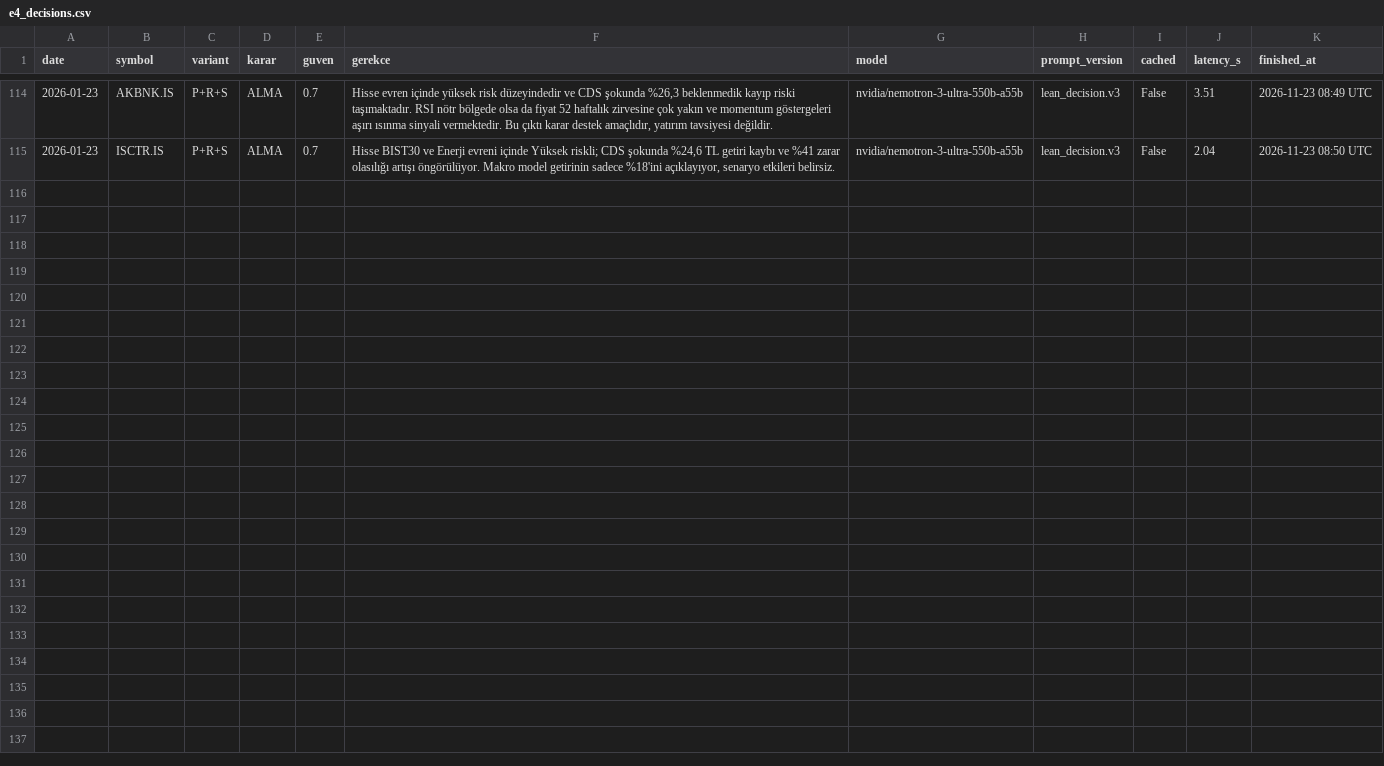
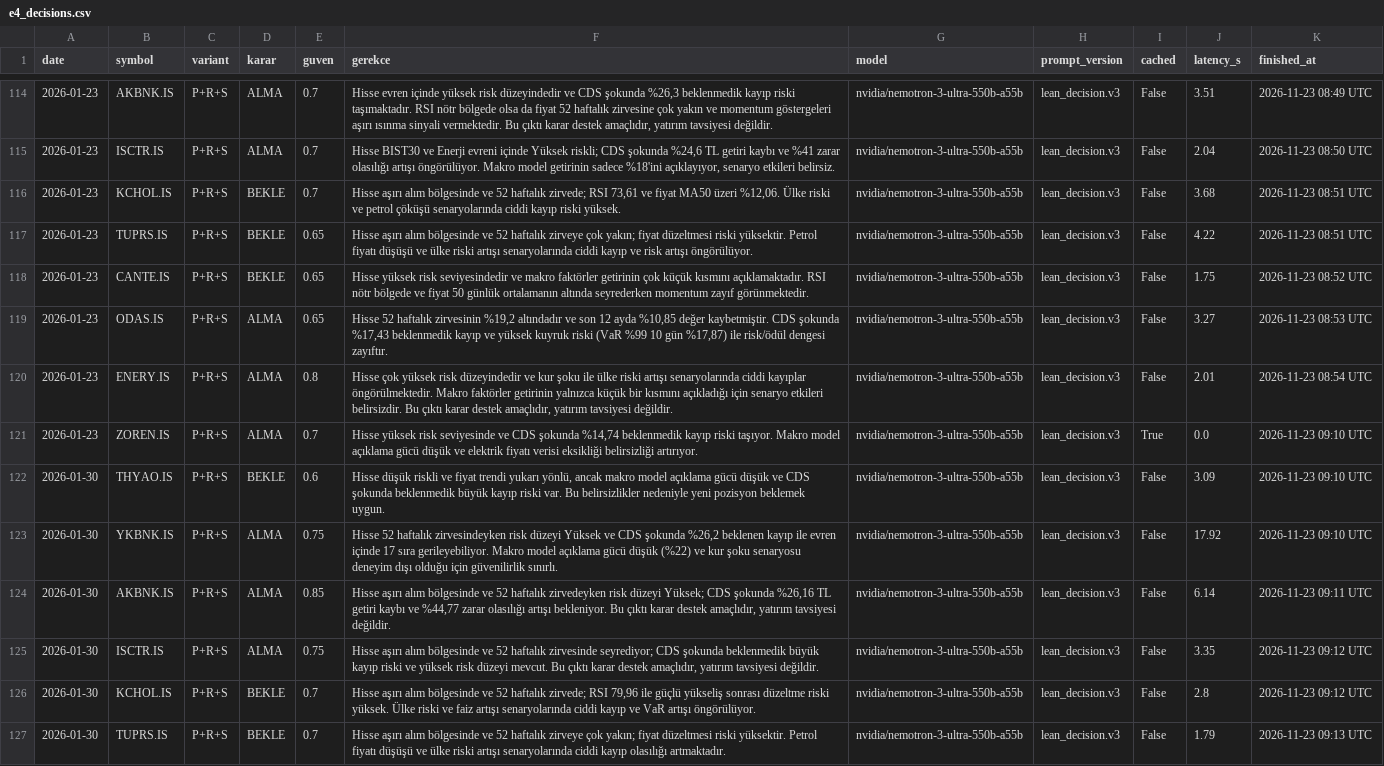
Before and after one commit to hakanvral/bitirme-projesi, a CSV file: llm_state/e4_decisions.csv, drawn as a sheet; only a part is shown, gaps mark what is left out.

```diff
--- a/llm_state/e4_decisions.csv
+++ b/llm_state/e4_decisions.csv
@@ -115 +115,13 @@ date,symbol,variant,karar,guven,gerekce,model,prompt_version,cached,latency_s,fi
 2026-01-23,ISCTR.IS,P+R+S,ALMA,0.7,"Hisse BIST30 ve Enerji evreni içinde Yüksek riskli; CDS şokunda %24,6 TL getiri kaybı ve %41 zarar olasılığı artışı öngörülüyor. Makro model getirinin sadece %18'ini açıklayıyor, senaryo etkileri belirsiz.",nvidia/nemotron-3-ultra-550b-a55b,lean_decision.v3,False,2.04,2026-11-23 08:50 UTC
+2026-01-23,KCHOL.IS,P+R+S,BEKLE,0.7,"Hisse aşırı alım bölgesinde ve 52 haftalık zirvede; RSI 73,61 ve fiyat MA50 üzeri %12,06. Ülke riski ve petrol çöküşü senaryolarında ciddi kayıp riski yüksek.",nvidia/nemotron-3-ultra-550b-a55b,lean_decision.v3,False,3.68,2026-11-23 08:51 UTC
+2026-01-23,TUPRS.IS,P+R+S,BEKLE,0.65,Hisse aşırı alım bölgesinde ve 52 haftalık zirveye çok yakın; fiyat düzeltmesi riski yüksektir. Petrol fiyatı düşüşü ve ülke riski artışı senaryolarında ciddi kayıp ve risk artışı öngörülüyor.,nvidia/nemotron-3-ultra-550b-a55b,lean_decision.v3,False,4.22,2026-11-23 08:51 UTC
+2026-01-23,CANTE.IS,P+R+S,BEKLE,0.65,Hisse yüksek risk seviyesindedir ve makro faktörler getirinin çok küçük kısmını açıklamaktadır. RSI nötr bölgede ve fiyat 50 günlük ortalamanın altında seyrederken momentum zayıf görünmektedir.,nvidia/nemotron-3-ultra-550b-a55b,lean_decision.v3,False,1.75,2026-11-23 08:52 UTC
+2026-01-23,ODAS.IS,P+R+S,ALMA,0.65,"Hisse 52 haftalık zirvesinin %19,2 altındadır ve son 12 ayda %10,85 değer kaybetmiştir. CDS şokunda %17,43 beklenmedik kayıp ve yüksek kuyruk riski (VaR %99 10 gün %17,87) ile risk/ödül dengesi zayıftır.",nvidia/nemotron-3-ultra-550b-a55b,lean_decision.v3,False,3.27,2026-11-23 08:53 UTC
+2026-01-23,ENERY.IS,P+R+S,ALMA,0.8,"Hisse çok yüksek risk düzeyindedir ve kur şoku ile ülke riski artışı senaryolarında ciddi kayıplar öngörülmektedir. Makro faktörler getirinin yalnızca küçük bir kısmını açıkladığı için senaryo etkileri belirsizdir. Bu çıktı karar destek amaçlıdır, yatırım tavsiyesi değildir.",nvidia/nemotron-3-ultra-550b-a55b,lean_decision.v3,False,2.01,2026-11-23 08:54 UTC
+2026-01-23,ZOREN.IS,P+R+S,ALMA,0.7,"Hisse yüksek risk seviyesinde ve CDS şokunda %14,74 beklenmedik kayıp riski taşıyor. Makro model açıklama gücü düşük ve elektrik fiyatı verisi eksikliği belirsizliği artırıyor.",nvidia/nemotron-3-ultra-550b-a55b,lean_decision.v3,True,0.0,2026-11-23 09:10 UTC
+2026-01-30,THYAO.IS,P+R+S,BEKLE,0.6,"Hisse düşük riskli ve fiyat trendi yukarı yönlü, ancak makro model açıklama gücü düşük ve CDS şokunda beklenmedik büyük kayıp riski var. Bu belirsizlikler nedeniyle yeni pozisyon beklemek uygun.",nvidia/nemotron-3-ultra-550b-a55b,lean_decision.v3,False,3.09,2026-11-23 09:10 UTC
+2026-01-30,YKBNK.IS,P+R+S,ALMA,0.75,"Hisse 52 haftalık zirvesindeyken risk düzeyi Yüksek ve CDS şokunda %26,2 beklenen kayıp ile evren içinde 17 sıra gerileyebiliyor. Makro model açıklama gücü düşük (%22) ve kur şoku senaryosu deneyim dışı olduğu için güvenilirlik sınırlı.",nvidia/nemotron-3-ultra-550b-a55b,lean_decision.v3,False,17.92,2026-11-23 09:10 UTC
+2026-01-30,AKBNK.IS,P+R+S,ALMA,0.85,"Hisse aşırı alım bölgesinde ve 52 haftalık zirvedeyken risk düzeyi Yüksek; CDS şokunda %26,16 TL getiri kaybı ve %44,77 zarar olasılığı artışı bekleniyor. Bu çıktı karar destek amaçlıdır, yatırım tavsiyesi değildir.",nvidia/nemotron-3-ultra-550b-a55b,lean_decision.v3,False,6.14,2026-11-23 09:11 UTC
+2026-01-30,ISCTR.IS,P+R+S,ALMA,0.75,"Hisse aşırı alım bölgesinde ve 52 haftalık zirvesinde seyrediyor; CDS şokunda beklenmedik büyük kayıp riski ve yüksek risk düzeyi mevcut. Bu çıktı karar destek amaçlıdır, yatırım tavsiyesi değildir.",nvidia/nemotron-3-ultra-550b-a55b,lean_decision.v3,False,3.35,2026-11-23 09:12 UTC
+2026-01-30,KCHOL.IS,P+R+S,BEKLE,0.7,"Hisse aşırı alım bölgesinde ve 52 haftalık zirvede; RSI 79,96 ile güçlü yükseliş sonrası düzeltme riski yüksek. Ülke riski ve faiz artışı senaryolarında ciddi kayıp ve VaR artışı öngörülüyor.",nvidia/nemotron-3-ultra-550b-a55b,lean_decision.v3,False,2.8,2026-11-23 09:12 UTC
+2026-01-30,TUPRS.IS,P+R+S,BEKLE,0.7,Hisse aşırı alım bölgesinde ve 52 haftalık zirveye çok yakın; fiyat düzeltmesi riski yüksektir. Petrol fiyatı düşüşü ve ülke riski artışı senaryolarında ciddi kayıp olasılığı artmaktadır.,nvidia/nemotron-3-ultra-550b-a55b,lean_decision.v3,False,1.79,2026-11-23 09:13 UTC
```
Also changed, not shown: 19 other files.
